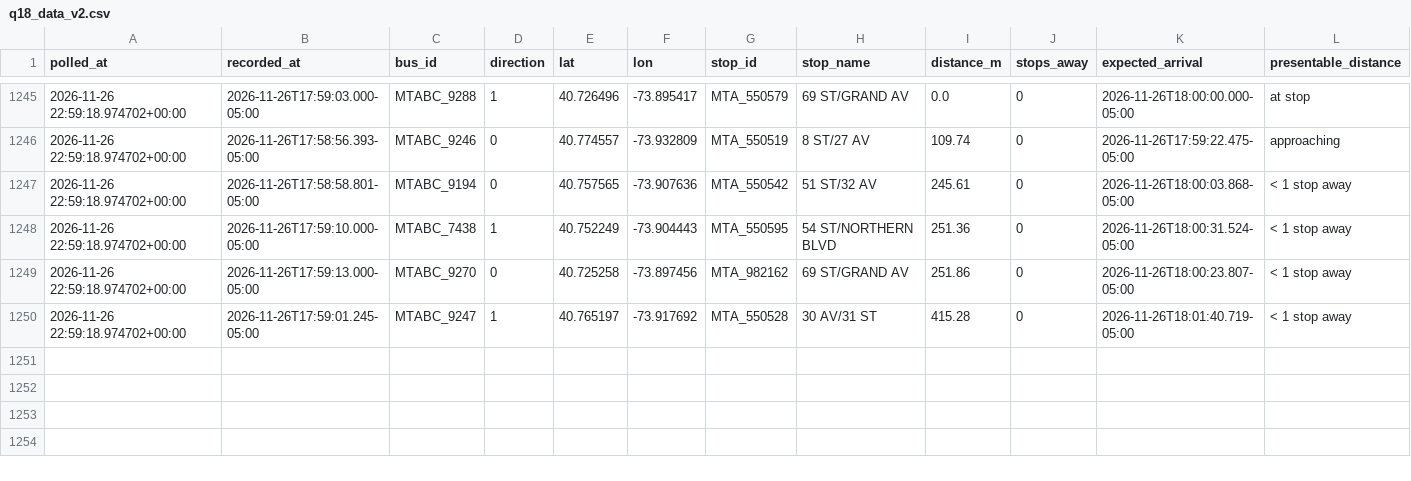
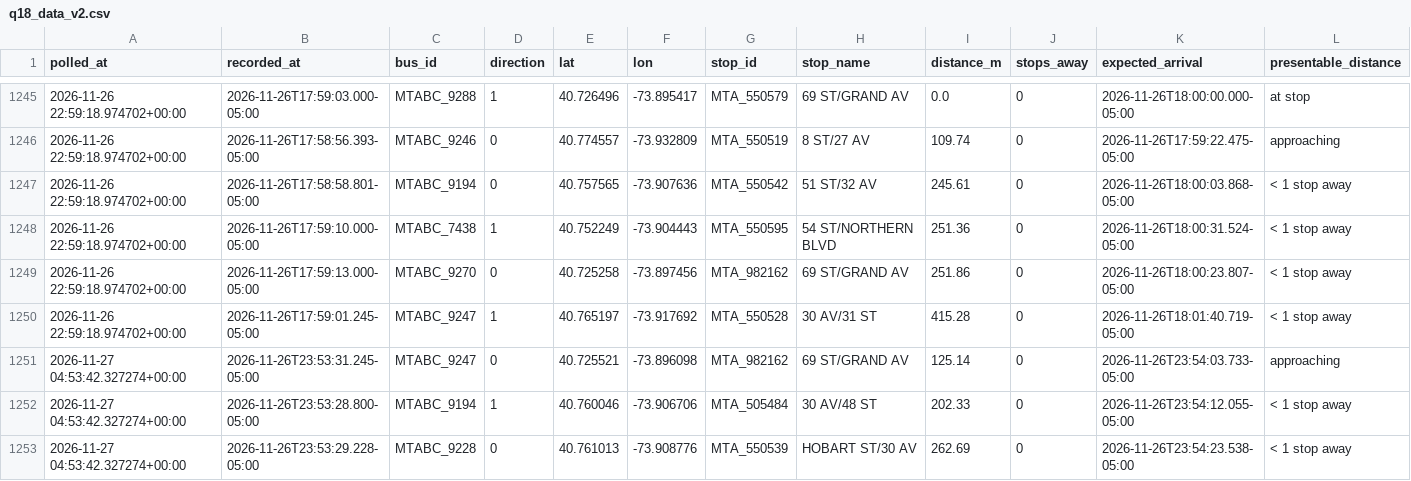
Before and after one commit to SayeedAfridii/q18-predictor, a CSV file: q18_data_v2.csv, drawn as a sheet; only a part is shown, gaps mark what is left out; the diff names each change by its address in the sheet, - before the commit and + after, or states it on an @@ line.

```diff
--- a/q18_data_v2.csv
+++ b/q18_data_v2.csv
+row 1251: 2026-11-27 04:53:42.327274+00:00 | 2026-11-26T23:53:31.245-05:00 | MTABC_9247 | 0 | 40.725521 | -73.896098 | MTA_982162 | 69 ST/GRAND AV | 125.14 | 0 | 2026-11-26T23:54:03.733-05:00 | approaching
+row 1252: 2026-11-27 04:53:42.327274+00:00 | 2026-11-26T23:53:28.800-05:00 | MTABC_9194 | 1 | 40.760046 | -73.906706 | MTA_505484 | 30 AV/48 ST | 202.33 | 0 | 2026-11-26T23:54:12.055-05:00 | < 1 stop away
+row 1253: 2026-11-27 04:53:42.327274+00:00 | 2026-11-26T23:53:29.228-05:00 | MTABC_9228 | 0 | 40.761013 | -73.908776 | MTA_550539 | HOBART ST/30 AV | 262.69 | 0 | 2026-11-26T23:54:23.538-05:00 | < 1 stop away
```
